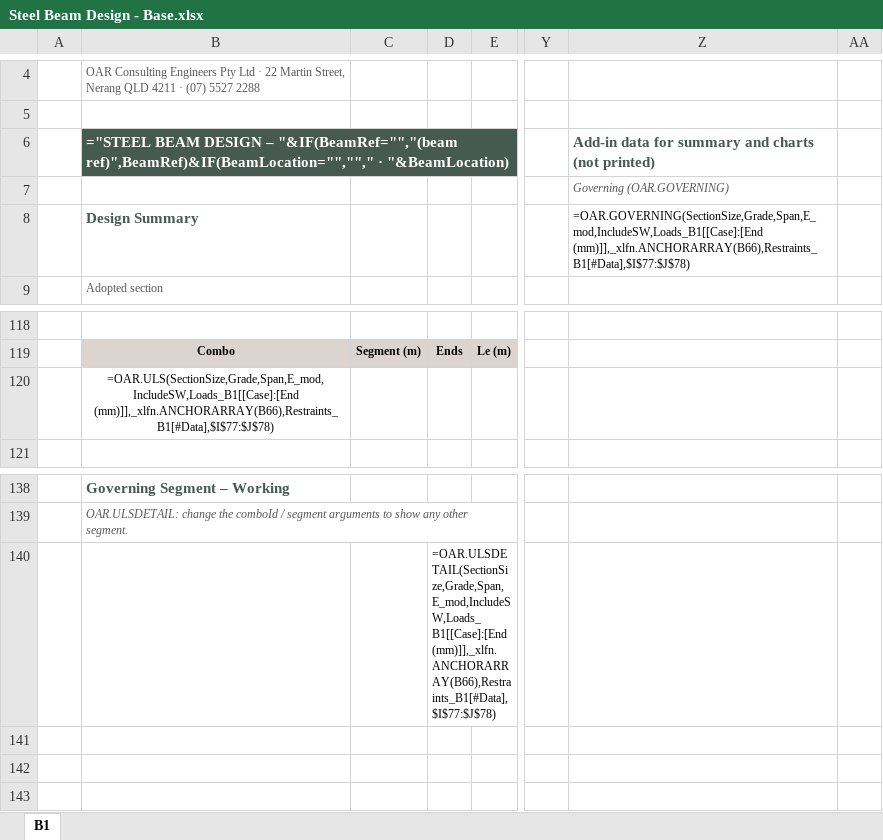
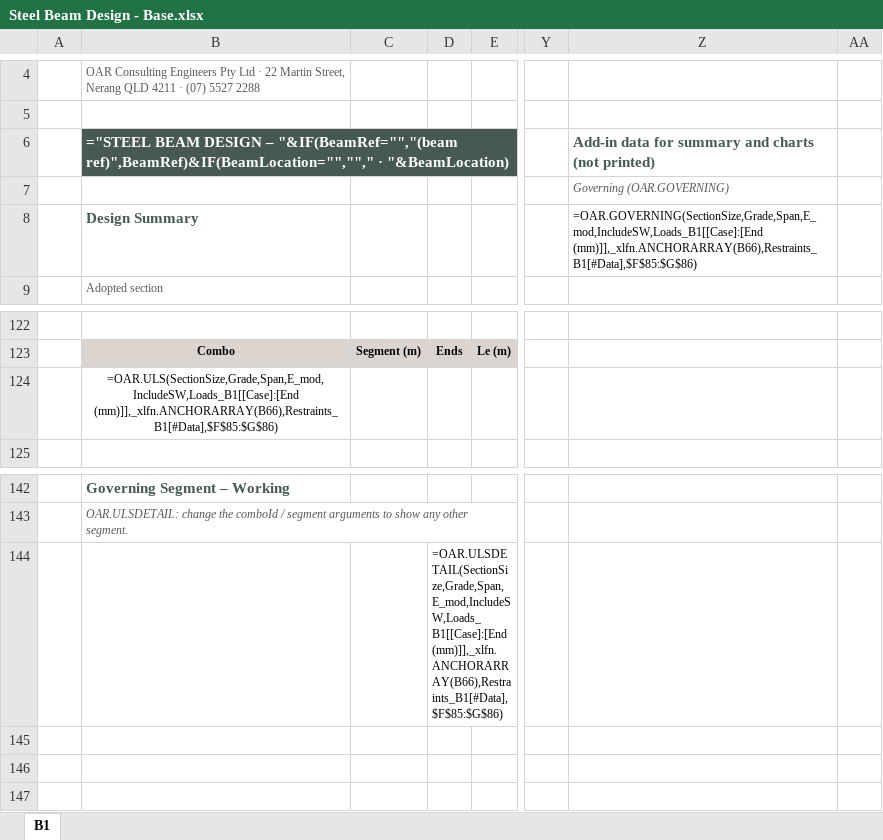
Before and after one commit to brent-oarengineers/OAR-Steel-Beam, an Excel workbook: template/Steel Beam Design - Base.xlsx, sheet B1, drawn as a sheet; only a part is shown, gaps mark what is left out; values as stored, in another font and other column widths than the file's, no borders; formulas without a stored value are shown as written; charts and pictures and conditional formats and table styles not drawn; addresses are those after the commit; the diff covers the shown part only; the diff names each change by its address in the sheet, - before the commit and + after, or states it on an @@ line.

```diff
--- a/template/Steel Beam Design - Base.xlsx (sheet B1)
+++ b/template/Steel Beam Design - Base.xlsx (sheet B1)
-Z8: =OAR.GOVERNING(SectionSize,Grade,Span,E_mod,IncludeSW,Loads_B1[[Case]:[End (mm)]],_xlfn.ANCHORARRAY(B66),Restraints_B1[#Data],$I$77:$J$78)
+Z8: =OAR.GOVERNING(SectionSize,Grade,Span,E_mod,IncludeSW,Loads_B1[[Case]:[End (mm)]],_xlfn.ANCHORARRAY(B66),Restraints_B1[#Data],$F$85:$G$86)
-B124: =OAR.ULS(SectionSize,Grade,Span,E_mod,IncludeSW,Loads_B1[[Case]:[End (mm)]],_xlfn.ANCHORARRAY(B66),Restraints_B1[#Data],$I$77:$J$78)
+B124: =OAR.ULS(SectionSize,Grade,Span,E_mod,IncludeSW,Loads_B1[[Case]:[End (mm)]],_xlfn.ANCHORARRAY(B66),Restraints_B1[#Data],$F$85:$G$86)
-D144: =OAR.ULSDETAIL(SectionSize,Grade,Span,E_mod,IncludeSW,Loads_B1[[Case]:[End (mm)]],_xlfn.ANCHORARRAY(B66),Restraints_B1[#Data],$I$77:$J$78)
+D144: =OAR.ULSDETAIL(SectionSize,Grade,Span,E_mod,IncludeSW,Loads_B1[[Case]:[End (mm)]],_xlfn.ANCHORARRAY(B66),Restraints_B1[#Data],$F$85:$G$86)
```
Also changed, not shown: 4 added rows, 23 edited cells and cell formats elsewhere in this sheet, charts or pictures, 9 other files.
